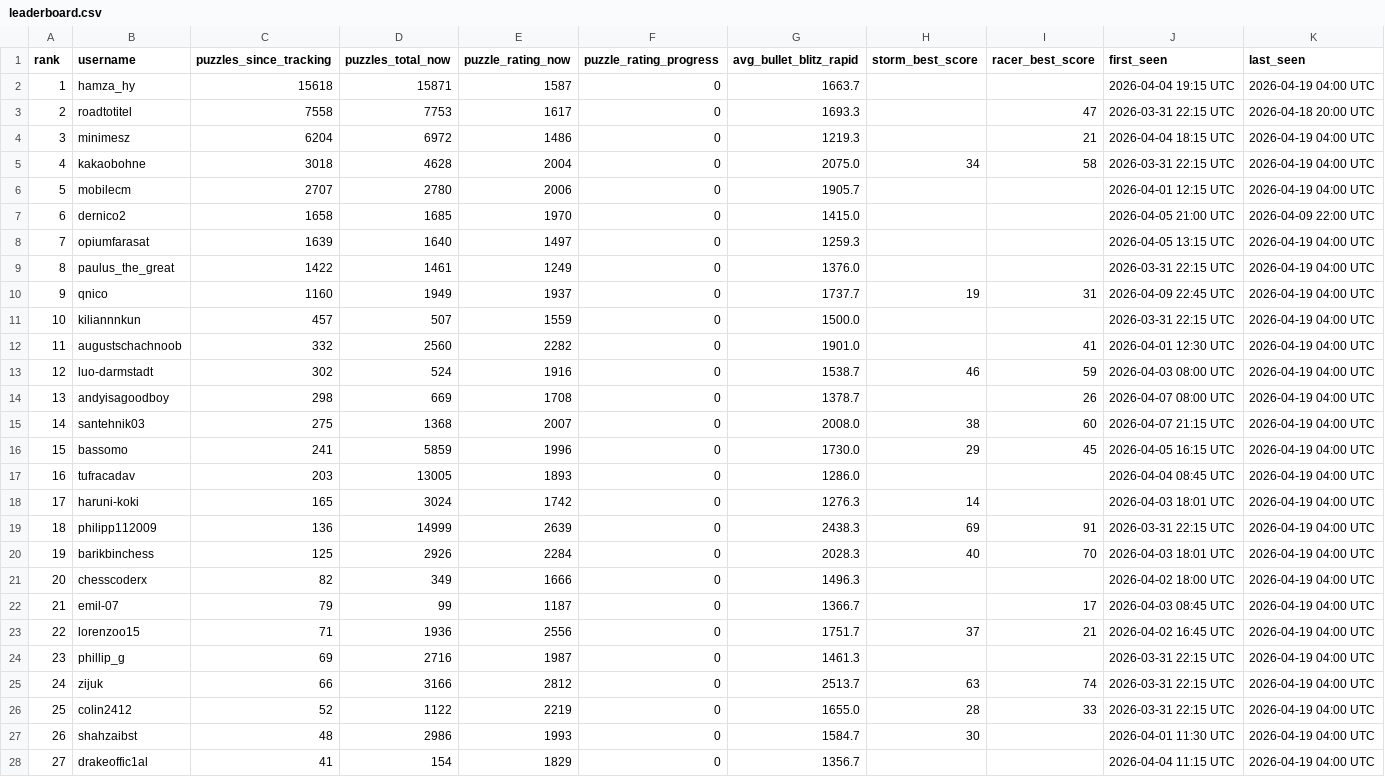
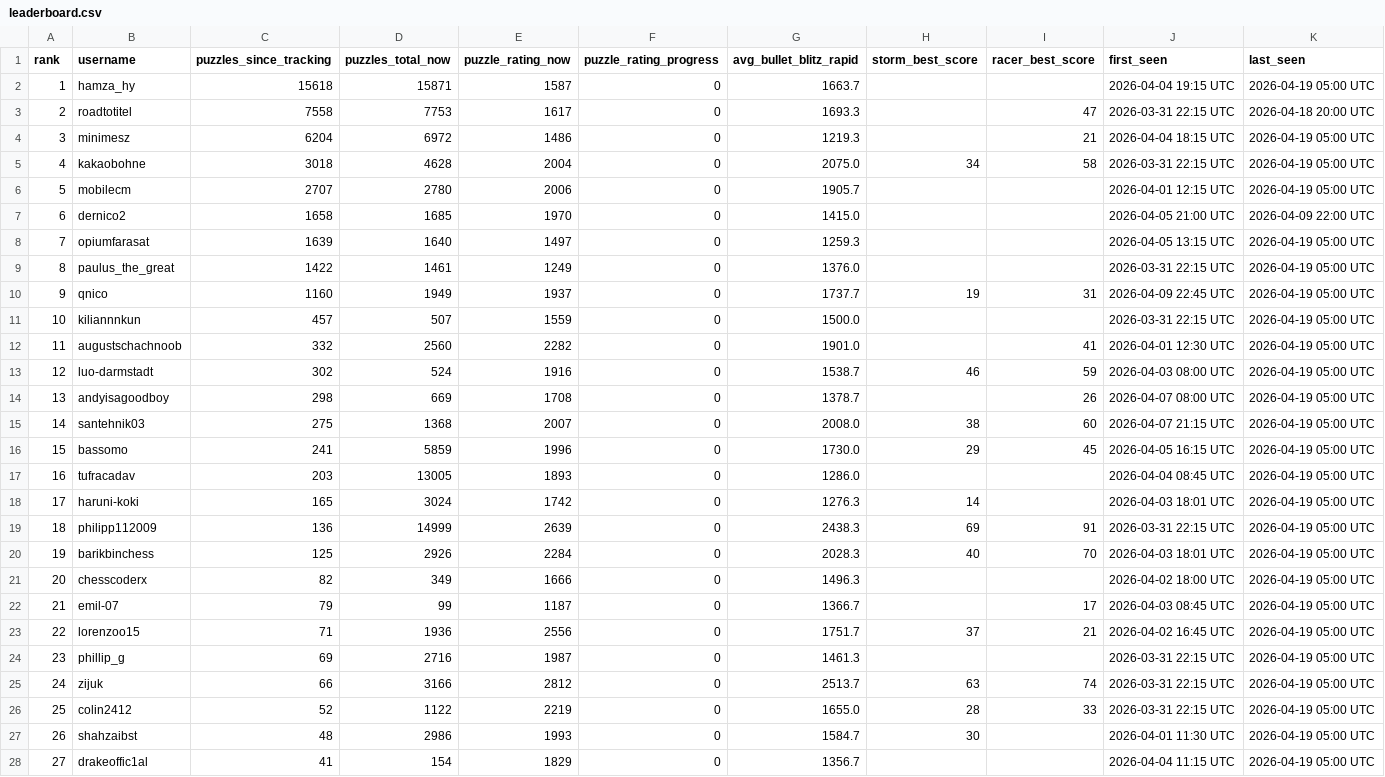
Before and after one commit to hsjAlex/TaktikSpektakel, a CSV file: data/leaderboard.csv, drawn as a sheet; only a part is shown; the diff covers the shown part only.

```diff
--- a/data/leaderboard.csv
+++ b/data/leaderboard.csv
@@ -1,28 +1,28 @@
 rank,username,puzzles_since_tracking,puzzles_total_now,puzzle_rating_now,puzzle_rating_progress,avg_bullet_blitz_rapid,storm_best_score,racer_best_score,first_seen,last_seen
-1,hamza_hy,15618,15871,1587,0,1663.7,,,2026-04-04 19:15 UTC,2026-04-19 04:00 UTC
+1,hamza_hy,15618,15871,1587,0,1663.7,,,2026-04-04 19:15 UTC,2026-04-19 05:00 UTC
 2,roadtotitel,7558,7753,1617,0,1693.3,,47,2026-03-31 22:15 UTC,2026-04-18 20:00 UTC
-3,minimesz,6204,6972,1486,0,1219.3,,21,2026-04-04 18:15 UTC,2026-04-19 04:00 UTC
-4,kakaobohne,3018,4628,2004,0,2075.0,34,58,2026-03-31 22:15 UTC,2026-04-19 04:00 UTC
-5,mobilecm,2707,2780,2006,0,1905.7,,,2026-04-01 12:15 UTC,2026-04-19 04:00 UTC
+3,minimesz,6204,6972,1486,0,1219.3,,21,2026-04-04 18:15 UTC,2026-04-19 05:00 UTC
+4,kakaobohne,3018,4628,2004,0,2075.0,34,58,2026-03-31 22:15 UTC,2026-04-19 05:00 UTC
+5,mobilecm,2707,2780,2006,0,1905.7,,,2026-04-01 12:15 UTC,2026-04-19 05:00 UTC
 6,dernico2,1658,1685,1970,0,1415.0,,,2026-04-05 21:00 UTC,2026-04-09 22:00 UTC
-7,opiumfarasat,1639,1640,1497,0,1259.3,,,2026-04-05 13:15 UTC,2026-04-19 04:00 UTC
-8,paulus_the_great,1422,1461,1249,0,1376.0,,,2026-03-31 22:15 UTC,2026-04-19 04:00 UTC
-9,qnico,1160,1949,1937,0,1737.7,19,31,2026-04-09 22:45 UTC,2026-04-19 04:00 UTC
-10,kiliannnkun,457,507,1559,0,1500.0,,,2026-03-31 22:15 UTC,2026-04-19 04:00 UTC
-11,augustschachnoob,332,2560,2282,0,1901.0,,41,2026-04-01 12:30 UTC,2026-04-19 04:00 UTC
-12,luo-darmstadt,302,524,1916,0,1538.7,46,59,2026-04-03 08:00 UTC,2026-04-19 04:00 UTC
-13,andyisagoodboy,298,669,1708,0,1378.7,,26,2026-04-07 08:00 UTC,2026-04-19 04:00 UTC
-14,santehnik03,275,1368,2007,0,2008.0,38,60,2026-04-07 21:15 UTC,2026-04-19 04:00 UTC
-15,bassomo,241,5859,1996,0,1730.0,29,45,2026-04-05 16:15 UTC,2026-04-19 04:00 UTC
-16,tufracadav,203,13005,1893,0,1286.0,,,2026-04-04 08:45 UTC,2026-04-19 04:00 UTC
-17,haruni-koki,165,3024,1742,0,1276.3,14,,2026-04-03 18:01 UTC,2026-04-19 04:00 UTC
-18,philipp112009,136,14999,2639,0,2438.3,69,91,2026-03-31 22:15 UTC,2026-04-19 04:00 UTC
-19,barikbinchess,125,2926,2284,0,2028.3,40,70,2026-04-03 18:01 UTC,2026-04-19 04:00 UTC
-20,chesscoderx,82,349,1666,0,1496.3,,,2026-04-02 18:00 UTC,2026-04-19 04:00 UTC
-21,emil-07,79,99,1187,0,1366.7,,17,2026-04-03 08:45 UTC,2026-04-19 04:00 UTC
-22,lorenzoo15,71,1936,2556,0,1751.7,37,21,2026-04-02 16:45 UTC,2026-04-19 04:00 UTC
-23,phillip_g,69,2716,1987,0,1461.3,,,2026-03-31 22:15 UTC,2026-04-19 04:00 UTC
-24,zijuk,66,3166,2812,0,2513.7,63,74,2026-03-31 22:15 UTC,2026-04-19 04:00 UTC
-25,colin2412,52,1122,2219,0,1655.0,28,33,2026-03-31 22:15 UTC,2026-04-19 04:00 UTC
-26,shahzaibst,48,2986,1993,0,1584.7,30,,2026-04-01 11:30 UTC,2026-04-19 04:00 UTC
-27,drakeoffic1al,41,154,1829,0,1356.7,,,2026-04-04 11:15 UTC,2026-04-19 04:00 UTC
+7,opiumfarasat,1639,1640,1497,0,1259.3,,,2026-04-05 13:15 UTC,2026-04-19 05:00 UTC
+8,paulus_the_great,1422,1461,1249,0,1376.0,,,2026-03-31 22:15 UTC,2026-04-19 05:00 UTC
+9,qnico,1160,1949,1937,0,1737.7,19,31,2026-04-09 22:45 UTC,2026-04-19 05:00 UTC
+10,kiliannnkun,457,507,1559,0,1500.0,,,2026-03-31 22:15 UTC,2026-04-19 05:00 UTC
+11,augustschachnoob,332,2560,2282,0,1901.0,,41,2026-04-01 12:30 UTC,2026-04-19 05:00 UTC
+12,luo-darmstadt,302,524,1916,0,1538.7,46,59,2026-04-03 08:00 UTC,2026-04-19 05:00 UTC
+13,andyisagoodboy,298,669,1708,0,1378.7,,26,2026-04-07 08:00 UTC,2026-04-19 05:00 UTC
+14,santehnik03,275,1368,2007,0,2008.0,38,60,2026-04-07 21:15 UTC,2026-04-19 05:00 UTC
+15,bassomo,241,5859,1996,0,1730.0,29,45,2026-04-05 16:15 UTC,2026-04-19 05:00 UTC
+16,tufracadav,203,13005,1893,0,1286.0,,,2026-04-04 08:45 UTC,2026-04-19 05:00 UTC
+17,haruni-koki,165,3024,1742,0,1276.3,14,,2026-04-03 18:01 UTC,2026-04-19 05:00 UTC
+18,philipp112009,136,14999,2639,0,2438.3,69,91,2026-03-31 22:15 UTC,2026-04-19 05:00 UTC
+19,barikbinchess,125,2926,2284,0,2028.3,40,70,2026-04-03 18:01 UTC,2026-04-19 05:00 UTC
+20,chesscoderx,82,349,1666,0,1496.3,,,2026-04-02 18:00 UTC,2026-04-19 05:00 UTC
+21,emil-07,79,99,1187,0,1366.7,,17,2026-04-03 08:45 UTC,2026-04-19 05:00 UTC
+22,lorenzoo15,71,1936,2556,0,1751.7,37,21,2026-04-02 16:45 UTC,2026-04-19 05:00 UTC
+23,phillip_g,69,2716,1987,0,1461.3,,,2026-03-31 22:15 UTC,2026-04-19 05:00 UTC
+24,zijuk,66,3166,2812,0,2513.7,63,74,2026-03-31 22:15 UTC,2026-04-19 05:00 UTC
+25,colin2412,52,1122,2219,0,1655.0,28,33,2026-03-31 22:15 UTC,2026-04-19 05:00 UTC
+26,shahzaibst,48,2986,1993,0,1584.7,30,,2026-04-01 11:30 UTC,2026-04-19 05:00 UTC
+27,drakeoffic1al,41,154,1829,0,1356.7,,,2026-04-04 11:15 UTC,2026-04-19 05:00 UTC
```
Also changed, not shown: 29 edited cells elsewhere in this file, 1 other file.
